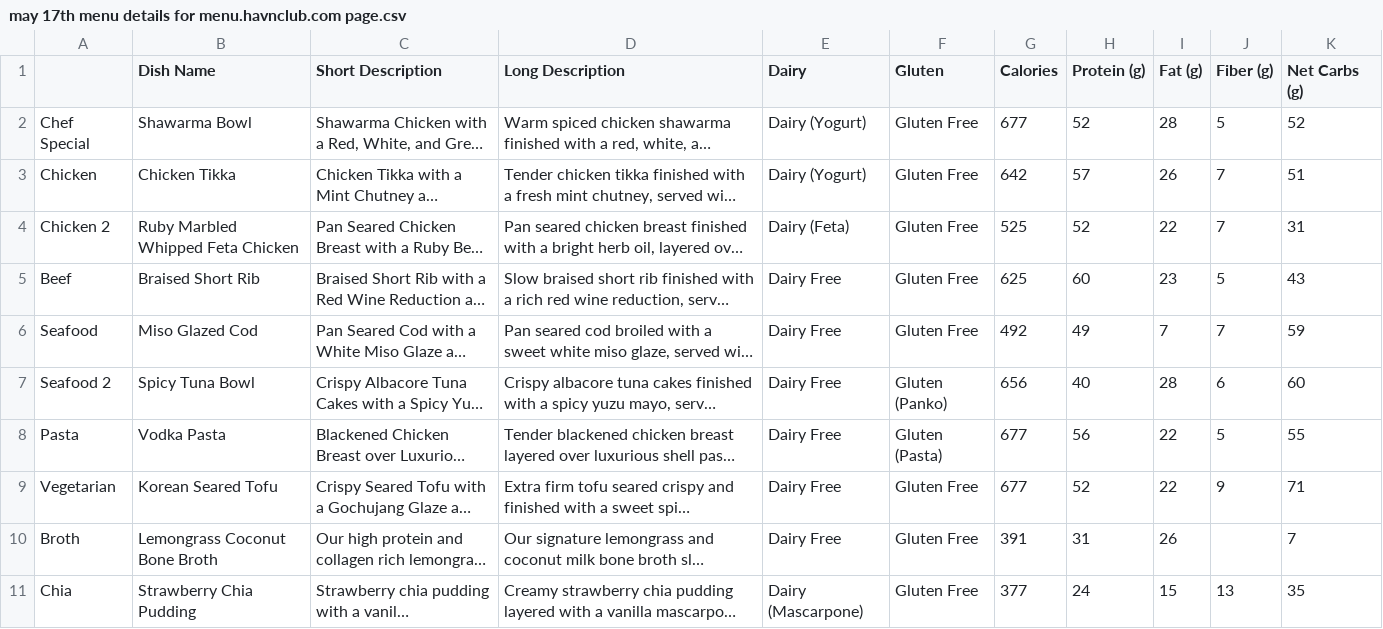
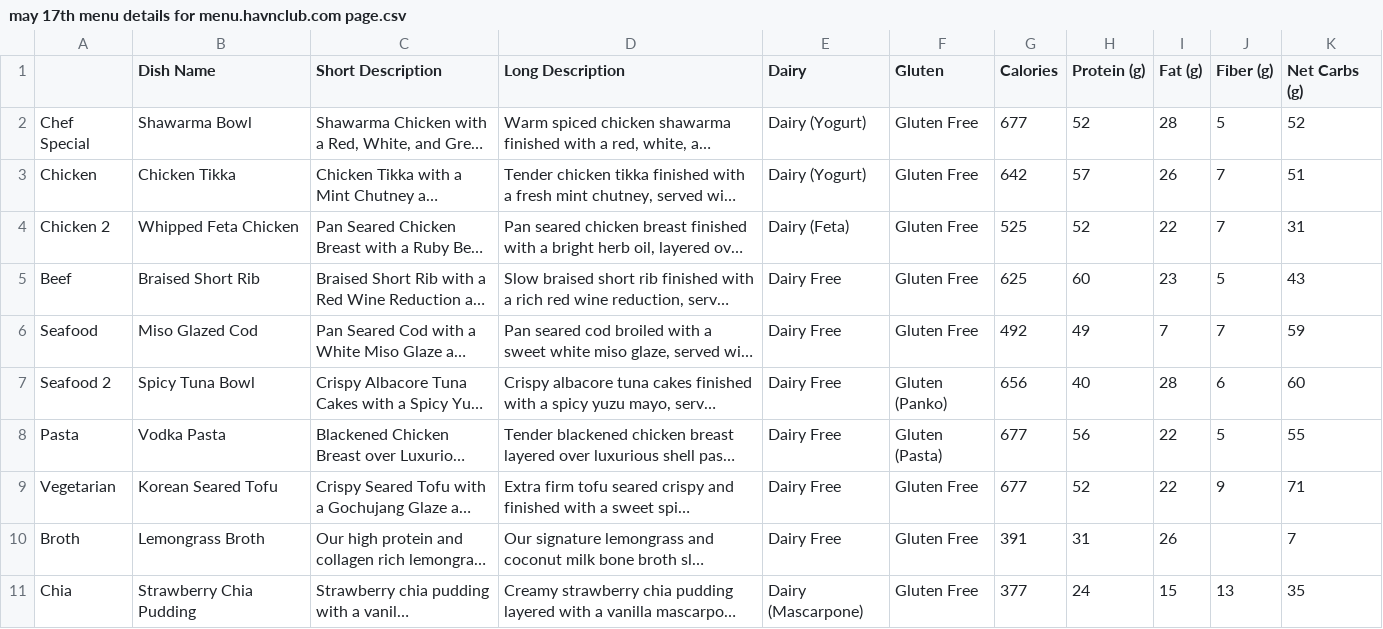
Before and after one commit to zeshan-havn/havn-menu, a CSV file: May 17th Menu File/may 17th menu details for menu.havnclub.com page.csv, drawn as a sheet; long unchanged cells end in …; the diff names each change by its address in the sheet, - before the commit and + after, or states it on an @@ line.

```diff
--- a/May 17th Menu File/may 17th menu details for menu.havnclub.com page.csv
+++ b/May 17th Menu File/may 17th menu details for menu.havnclub.com page.csv
-B4 (Dish Name): Ruby Marbled Whipped Feta Chicken
+B4 (Dish Name): Whipped Feta Chicken
-B10 (Dish Name): Lemongrass Coconut Bone Broth
+B10 (Dish Name): Lemongrass Broth
```
Also changed, not shown: 1 other file.
